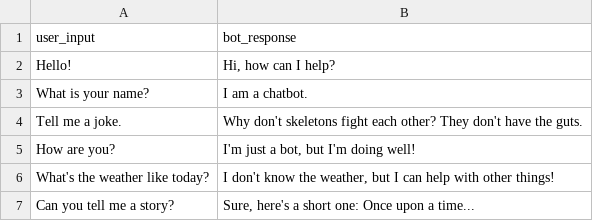
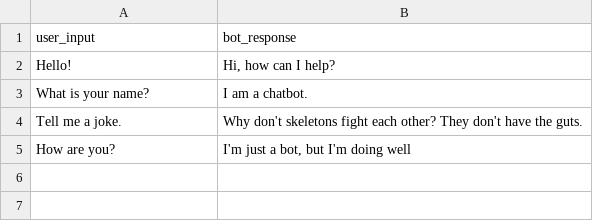
Before and after one commit to DrAlzahraniProjects/csusb_fall2024_cse6550_team4, a CSV file: chatbot_data.csv, drawn as a sheet.

Commit message:
Update chatbot_data.csv
removing nemo curator

```diff
--- a/chatbot_data.csv
+++ b/chatbot_data.csv
@@ -4,4 +4,3 @@ user_input,bot_response
 "Tell me a joke.","Why don't skeletons fight each other? They don't have the guts."
-"How are you?","I'm just a bot, but I'm doing well!"
-"What's the weather like today?","I don't know the weather, but I can help with other things!"
-"Can you tell me a story?","Sure, here's a short one: Once upon a time..."
+"How are you?","I'm just a bot, but I'm doing well
+
```
